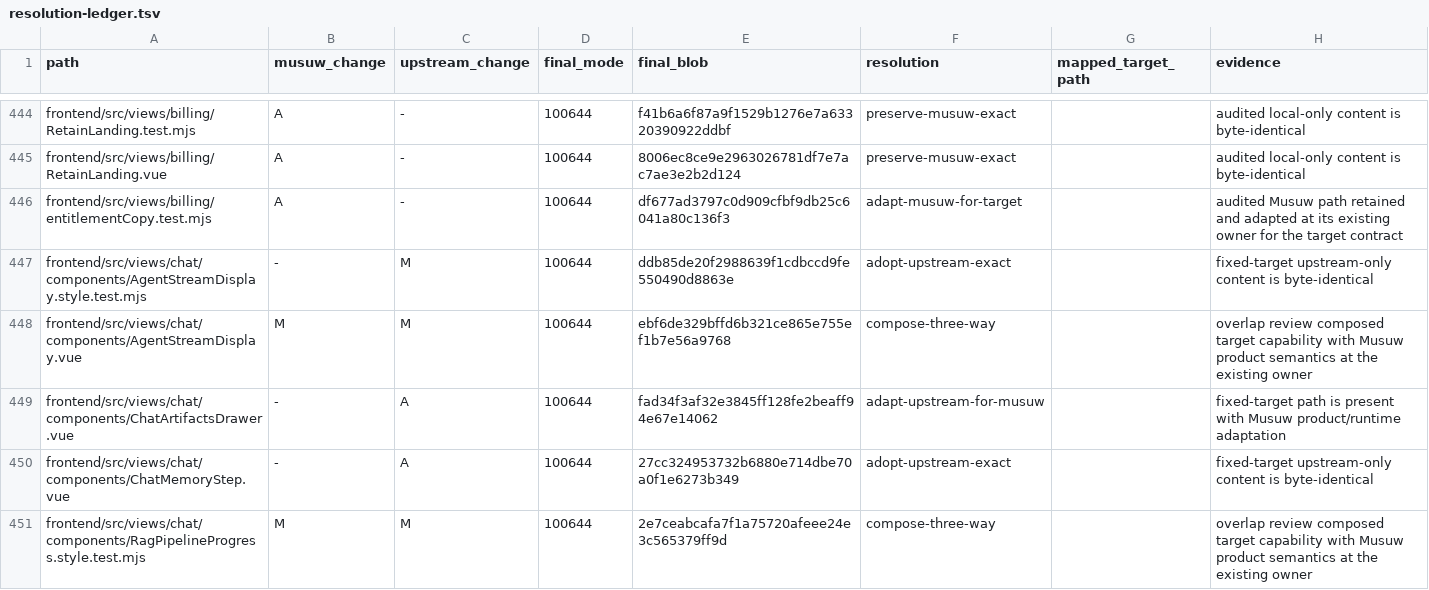
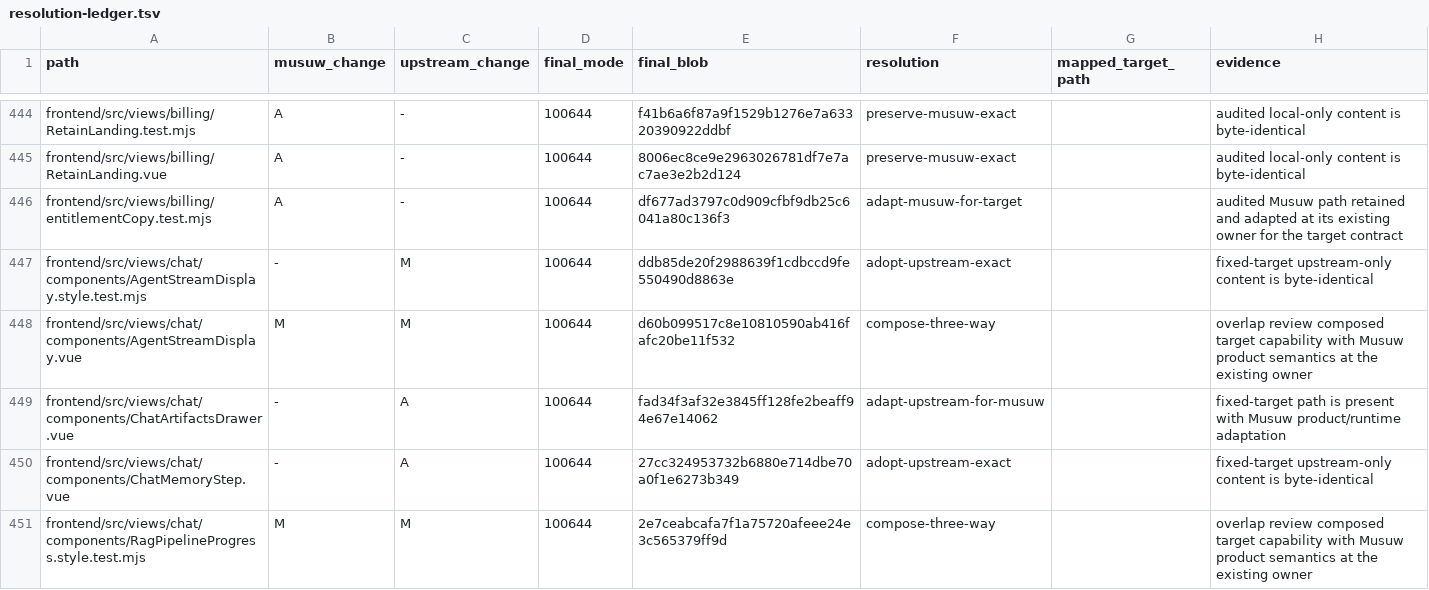
Before and after one commit to estromeglovettgen-coder/musuw, a TSV file: third_party/weknora/upgrades/81142df/resolution-ledger.tsv, drawn as a sheet; only a part is shown, gaps mark what is left out; the diff covers the shown part only.

```diff
--- a/third_party/weknora/upgrades/81142df/resolution-ledger.tsv
+++ b/third_party/weknora/upgrades/81142df/resolution-ledger.tsv
@@ -447,3 +447,3 @@ frontend/src/views/billing/entitlementCopy.test.mjs	A	-	100644	df677ad3797c0d909
 frontend/src/views/chat/components/AgentStreamDisplay.style.test.mjs	-	M	100644	ddb85de20f2988639f1cdbccd9fe550490d8863e	adopt-upstream-exact		fixed-target upstream-only content is byte-identical
-frontend/src/views/chat/components/AgentStreamDisplay.vue	M	M	100644	ebf6de329bffd6b321ce865e755ef1b7e56a9768	compose-three-way		overlap review composed target capability with Musuw product semantics at the existing owner
+frontend/src/views/chat/components/AgentStreamDisplay.vue	M	M	100644	d60b099517c8e10810590ab416fafc20be11f532	compose-three-way		overlap review composed target capability with Musuw product semantics at the existing owner
 frontend/src/views/chat/components/ChatArtifactsDrawer.vue	-	A	100644	fad34f3af32e3845ff128fe2beaff94e67e14062	adapt-upstream-for-musuw		fixed-target path is present with Musuw product/runtime adaptation
```
Also changed, not shown: 7 edited cells elsewhere in this file, 18 other files.
